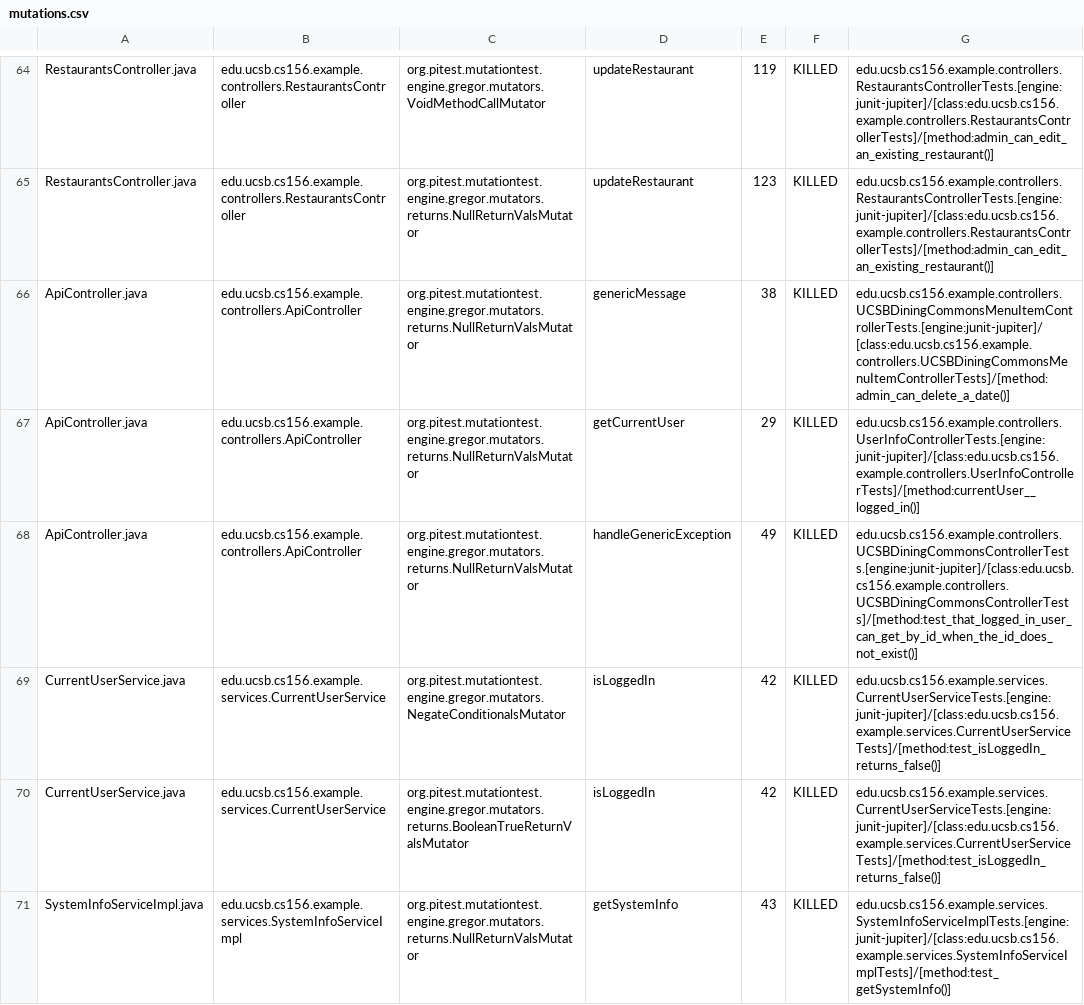
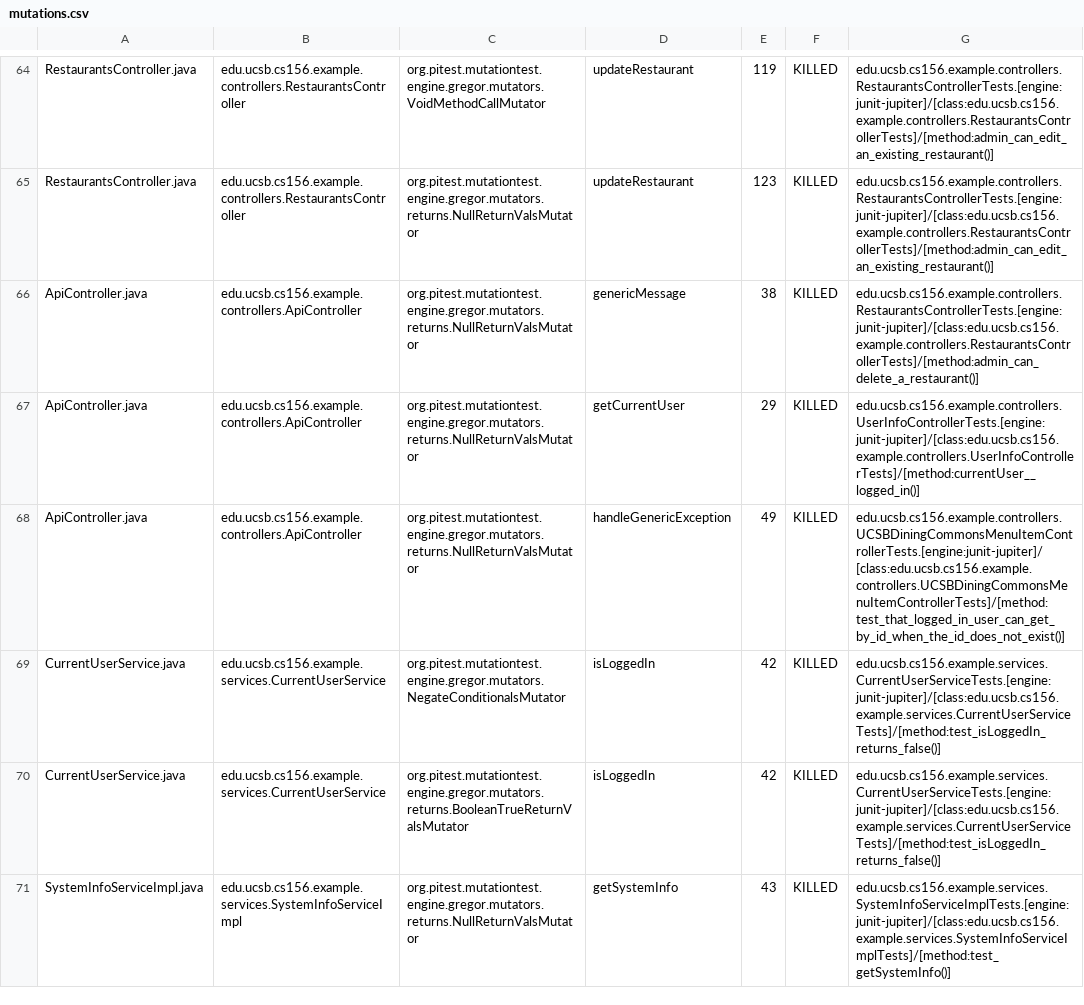
Before and after one commit to ucsb-cs156-s24/team03-s24-5pm-3, a CSV file: prs/75/pitest/mutations.csv, drawn as a sheet; only a part is shown, gaps mark what is left out.

Commit message:
Deploying to gh-pages from @ ucsb-cs156-s24/team03-s24-5pm-3@ead475af0c077ae2d3a0006c9970b6445929f183 🚀

```diff
--- a/prs/75/pitest/mutations.csv
+++ b/prs/75/pitest/mutations.csv
@@ -65,5 +65,5 @@ RestaurantsController.java,edu.ucsb.cs156.example.controllers.RestaurantsControl
 RestaurantsController.java,edu.ucsb.cs156.example.controllers.RestaurantsController,org.pitest.mutationtest.engine.gregor.mutators.returns.NullReturnValsMutator,updateRestaurant,123,KILLED,edu.ucsb.cs156.example.controllers.RestaurantsControllerTests.[engine:junit-jupiter]/[class:edu.ucsb.cs156.example.controllers.RestaurantsControllerTests]/[method:admin_can_edit_an_existing_restaurant()]
-ApiController.java,edu.ucsb.cs156.example.controllers.ApiController,org.pitest.mutationtest.engine.gregor.mutators.returns.NullReturnValsMutator,genericMessage,38,KILLED,edu.ucsb.cs156.example.controllers.UCSBDiningCommonsMenuItemControllerTests.[engine:junit-jupiter]/[class:edu.ucsb.cs156.example.controllers.UCSBDiningCommonsMenuItemControllerTests]/[method:admin_can_delete_a_date()]
+ApiController.java,edu.ucsb.cs156.example.controllers.ApiController,org.pitest.mutationtest.engine.gregor.mutators.returns.NullReturnValsMutator,genericMessage,38,KILLED,edu.ucsb.cs156.example.controllers.RestaurantsControllerTests.[engine:junit-jupiter]/[class:edu.ucsb.cs156.example.controllers.RestaurantsControllerTests]/[method:admin_can_delete_a_restaurant()]
 ApiController.java,edu.ucsb.cs156.example.controllers.ApiController,org.pitest.mutationtest.engine.gregor.mutators.returns.NullReturnValsMutator,getCurrentUser,29,KILLED,edu.ucsb.cs156.example.controllers.UserInfoControllerTests.[engine:junit-jupiter]/[class:edu.ucsb.cs156.example.controllers.UserInfoControllerTests]/[method:currentUser__logged_in()]
-ApiController.java,edu.ucsb.cs156.example.controllers.ApiController,org.pitest.mutationtest.engine.gregor.mutators.returns.NullReturnValsMutator,handleGenericException,49,KILLED,edu.ucsb.cs156.example.controllers.UCSBDiningCommonsControllerTests.[engine:junit-jupiter]/[class:edu.ucsb.cs156.example.controllers.UCSBDiningCommonsControllerTests]/[method:test_that_logged_in_user_can_get_by_id_when_the_id_does_not_exist()]
+ApiController.java,edu.ucsb.cs156.example.controllers.ApiController,org.pitest.mutationtest.engine.gregor.mutators.returns.NullReturnValsMutator,handleGenericException,49,KILLED,edu.ucsb.cs156.example.controllers.UCSBDiningCommonsMenuItemControllerTests.[engine:junit-jupiter]/[class:edu.ucsb.cs156.example.controllers.UCSBDiningCommonsMenuItemControllerTests]/[method:test_that_logged_in_user_can_get_by_id_when_the_id_does_not_exist()]
 CurrentUserService.java,edu.ucsb.cs156.example.services.CurrentUserService,org.pitest.mutationtest.engine.gregor.mutators.NegateConditionalsMutator,isLoggedIn,42,KILLED,edu.ucsb.cs156.example.services.CurrentUserServiceTests.[engine:junit-jupiter]/[class:edu.ucsb.cs156.example.services.CurrentUserServiceTests]/[method:test_isLoggedIn_returns_false()]
```
Also changed, not shown: 13 other files.
